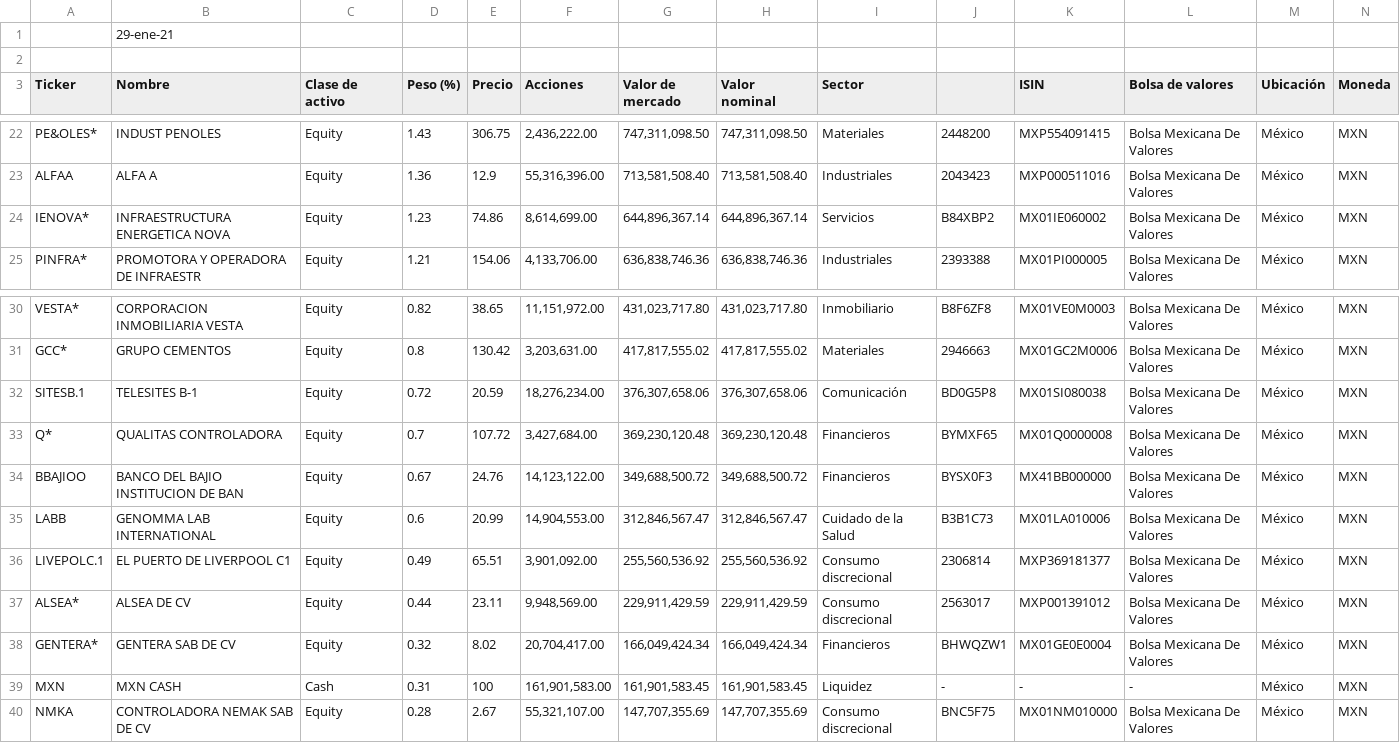
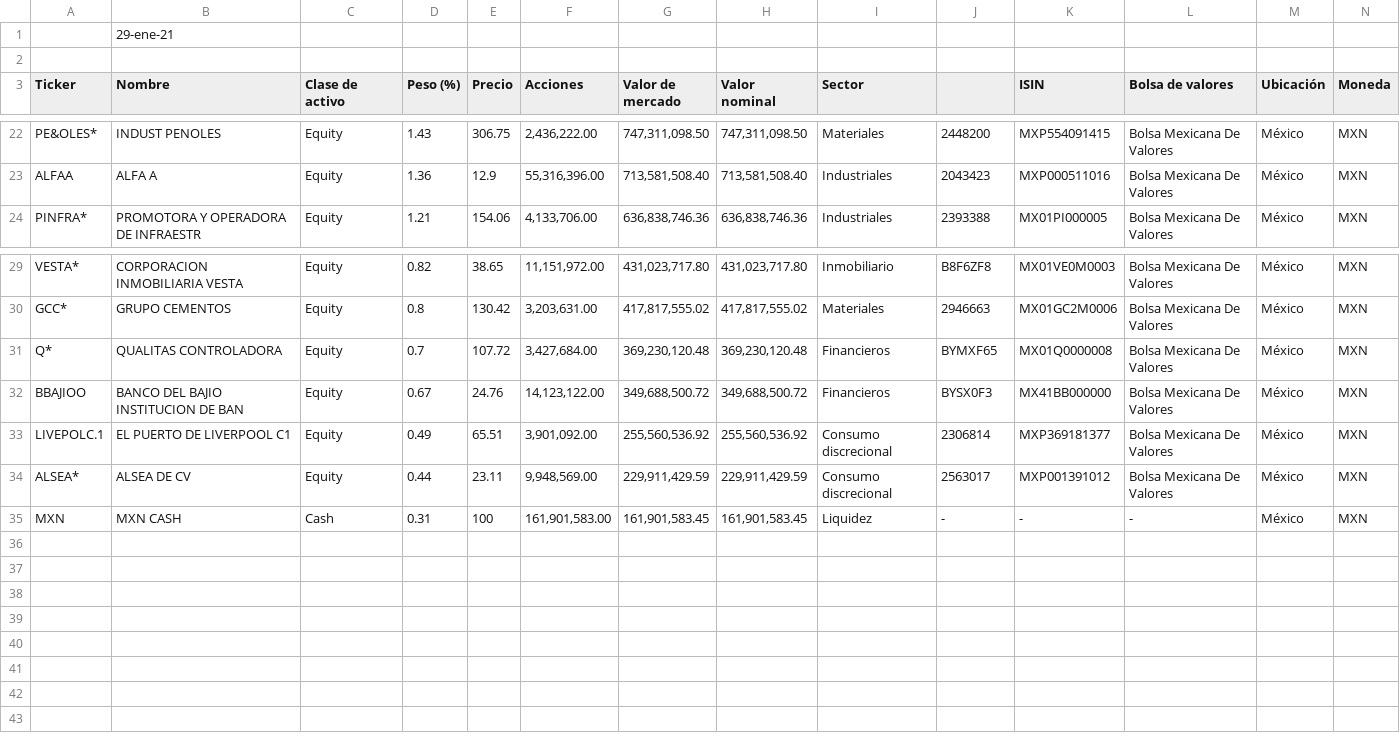
Before and after one commit to PalomaRM/Laboratorio_1, a CSV file: files/NAFTRAC_20210129.csv, drawn as a sheet; only a part is shown, gaps mark what is left out; rows hold the shown columns only; the diff names each change by its address in the sheet, - before the commit and + after, or states it on an @@ line.

Commit message:
File missing

```diff
--- a/files/NAFTRAC_20210129.csv
+++ b/files/NAFTRAC_20210129.csv
-row 24: IENOVA* | INFRAESTRUCTURA ENERGETICA NOVA | Equity | 1.23 | 74.86 | 8,614,699.00 | 644,896,367.14 | 644,896,367.14 | Servicios | B84XBP2 | MX01IE060002 | Bolsa Mexicana De Valores | México | MXN
-row 32: SITESB.1 | TELESITES B-1 | Equity | 0.72 | 20.59 | 18,276,234.00 | 376,307,658.06 | 376,307,658.06 | Comunicación | BD0G5P8 | MX01SI080038 | Bolsa Mexicana De Valores | México | MXN
-row 35: LABB | GENOMMA LAB INTERNATIONAL | Equity | 0.6 | 20.99 | 14,904,553.00 | 312,846,567.47 | 312,846,567.47 | Cuidado de la Salud | B3B1C73 | MX01LA010006 | Bolsa Mexicana De Valores | México | MXN
-row 38: GENTERA* | GENTERA SAB DE CV | Equity | 0.32 | 8.02 | 20,704,417.00 | 166,049,424.34 | 166,049,424.34 | Financieros | BHWQZW1 | MX01GE0E0004 | Bolsa Mexicana De Valores | México | MXN
-row 40: NMKA | CONTROLADORA NEMAK SAB DE CV | Equity | 0.28 | 2.67 | 55,321,107.00 | 147,707,355.69 | 147,707,355.69 | Consumo discrecional | BNC5F75 | MX01NM010000 | Bolsa Mexicana De Valores | México | MXN
```
